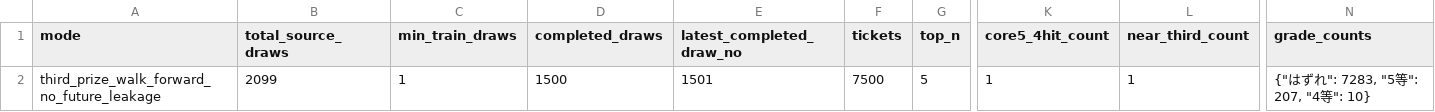
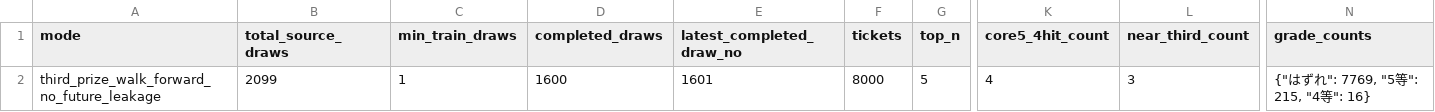
Before and after one commit to Joker7822/loto6, a CSV file: outputs/backtest_3rd_target_summary.csv, drawn as a sheet; only a part is shown, gaps mark what is left out; the diff names each change by its address in the sheet, - before the commit and + after, or states it on an @@ line.

```diff
--- a/outputs/backtest_3rd_target_summary.csv
+++ b/outputs/backtest_3rd_target_summary.csv
-D2 (completed_draws): 1500
+D2 (completed_draws): 1600
-E2 (latest_completed_draw_no): 1501
+E2 (latest_completed_draw_no): 1601
-F2 (tickets): 7500
+F2 (tickets): 8000
-K2 (core5_4hit_count): 1
+K2 (core5_4hit_count): 4
-L2 (near_third_count): 1
+L2 (near_third_count): 3
-N2 (grade_counts): {"はずれ": 7283, "5等": 207, "4等": 10}
+N2 (grade_counts): {"はずれ": 7769, "5等": 215, "4等": 16}
```
Also changed, not shown: 2 other files.
